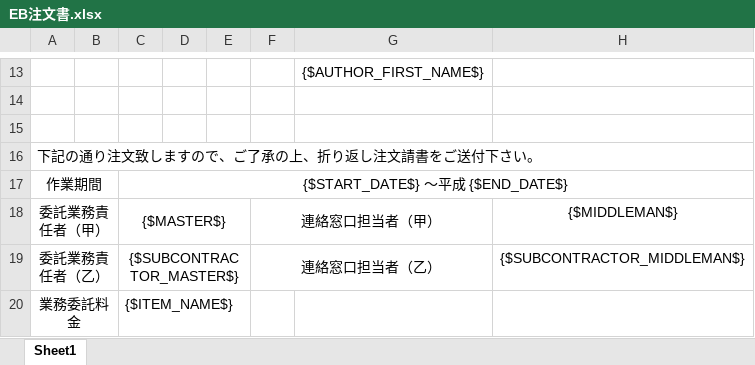
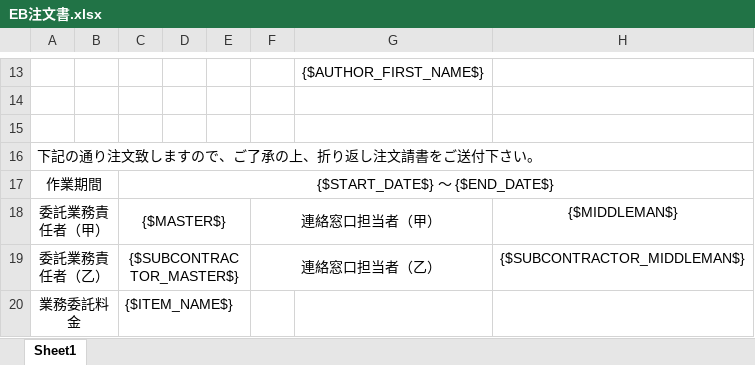
Before and after one commit to shouaya/ebusiness, an Excel workbook: media/eb_order/EB注文書.xlsx, sheet Sheet1, drawn as a sheet; only a part is shown, gaps mark what is left out; values as stored, in another font and other column widths than the file's, no borders; the diff names each change by its address in the sheet, - before the commit and + after, or states it on an @@ line.

```diff
--- a/media/eb_order/EB注文書.xlsx (sheet Sheet1)
+++ b/media/eb_order/EB注文書.xlsx (sheet Sheet1)
-C17: {$START_DATE$} ～平成 {$END_DATE$}
+C17: {$START_DATE$} ～ {$END_DATE$}
```
Also changed, not shown: 2 other files.
